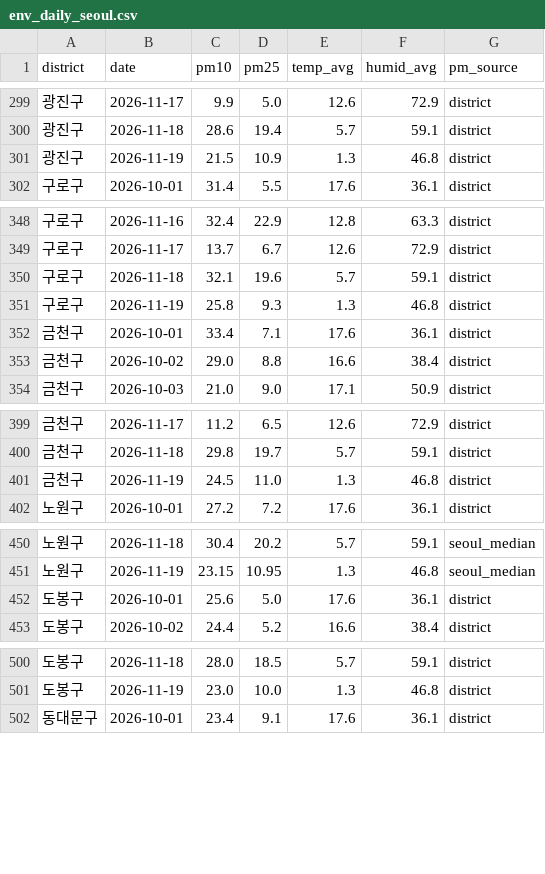
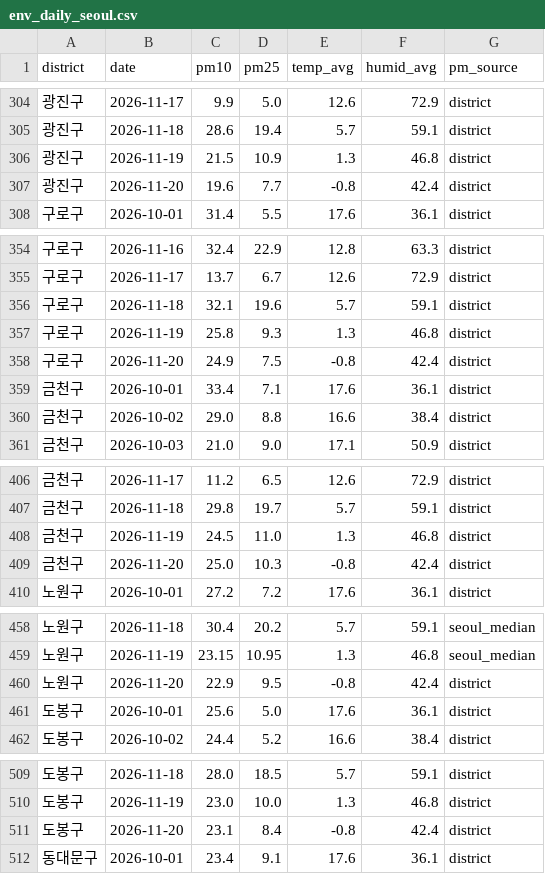
Before and after one commit to GHLee1016/Natssi, a CSV file: backend/app/env_daily_seoul.csv, drawn as a sheet; only a part is shown, gaps mark what is left out; the diff covers the shown part only.

```diff
--- a/backend/app/env_daily_seoul.csv
+++ b/backend/app/env_daily_seoul.csv
@@ -301,2 +306,3 @@
 광진구,2026-11-19,21.5,10.9,1.3,46.8,district
+광진구,2026-11-20,19.6,7.7,-0.8,42.4,district
 구로구,2026-10-01,31.4,5.5,17.6,36.1,district
@@ -351,2 +357,3 @@
 구로구,2026-11-19,25.8,9.3,1.3,46.8,district
+구로구,2026-11-20,24.9,7.5,-0.8,42.4,district
 금천구,2026-10-01,33.4,7.1,17.6,36.1,district
@@ -401,2 +408,3 @@
 금천구,2026-11-19,24.5,11.0,1.3,46.8,district
+금천구,2026-11-20,25.0,10.3,-0.8,42.4,district
 노원구,2026-10-01,27.2,7.2,17.6,36.1,district
@@ -451,2 +459,3 @@
 노원구,2026-11-19,23.15,10.95,1.3,46.8,seoul_median
+노원구,2026-11-20,22.9,9.5,-0.8,42.4,district
 도봉구,2026-10-01,25.6,5.0,17.6,36.1,district
@@ -501,2 +510,3 @@
 도봉구,2026-11-19,23.0,10.0,1.3,46.8,district
+도봉구,2026-11-20,23.1,8.4,-0.8,42.4,district
 동대문구,2026-10-01,23.4,9.1,17.6,36.1,district
```
Also changed, not shown: 20 added rows elsewhere in this file, data_pipeline/data/env_daily_seoul.csv, 2 other files.
